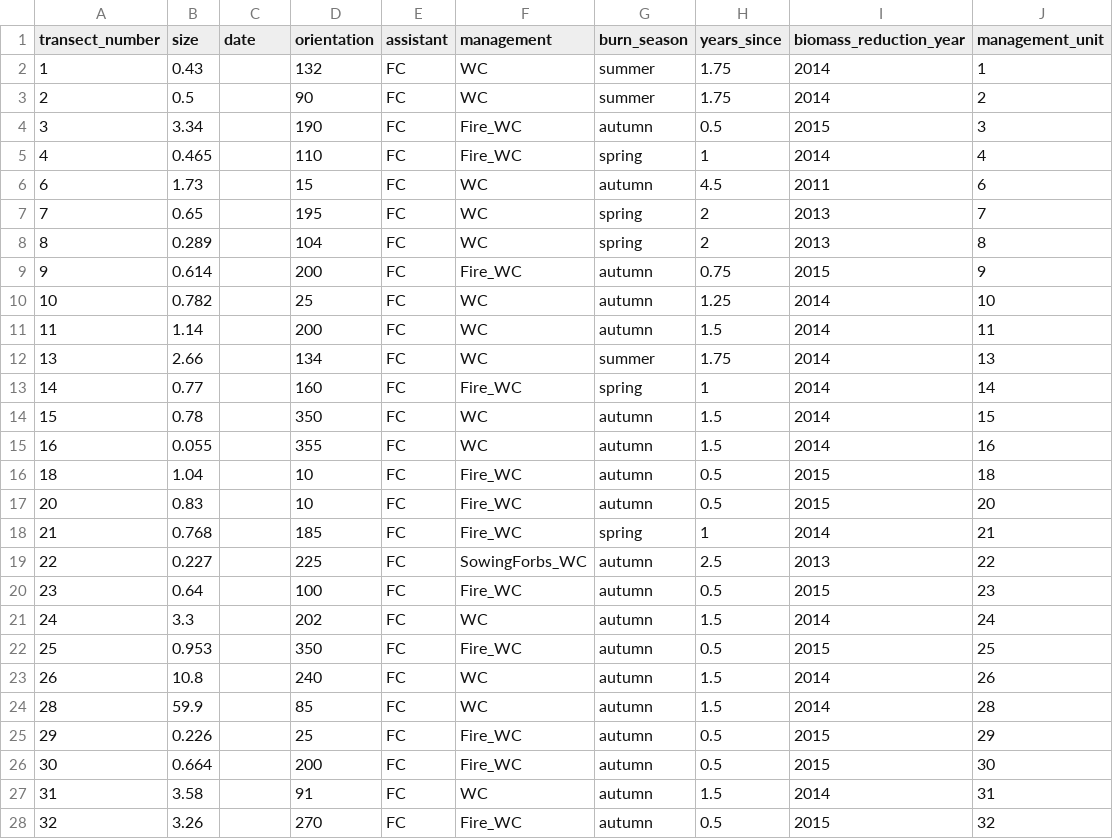
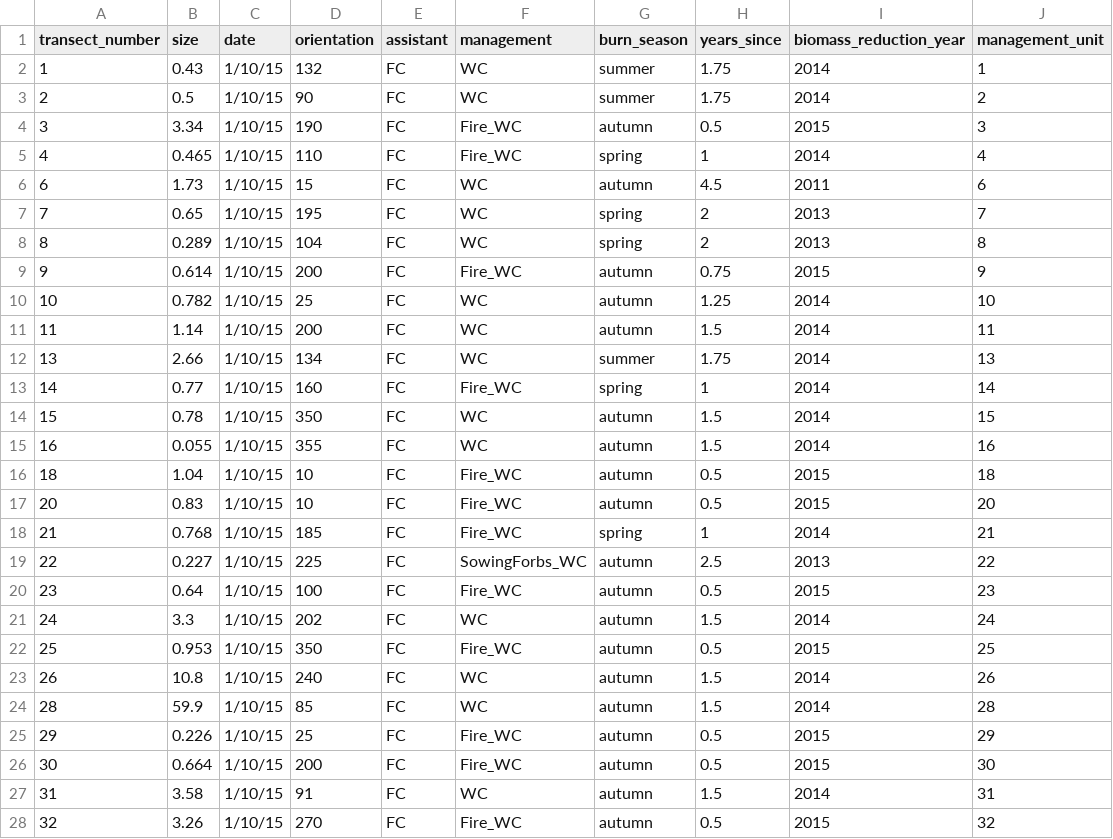
Before and after one commit to egouldo/GrasslandAllocatr, a CSV file: data-raw/field_site_management_2015.csv, drawn as a sheet; only a part is shown; the diff covers the shown part only.

Commit message:
insert date
Signed-off-by: egouldo <elisebgould@gmail.com>

```diff
--- a/data-raw/field_site_management_2015.csv
+++ b/data-raw/field_site_management_2015.csv
@@ -1,28 +1,28 @@
 transect_number,size,date,orientation,assistant,management,burn_season,years_since,biomass_reduction_year,management_unit
-1,0.43,,132,FC,WC,summer,1.75,2014,1
-2,0.5,,90,FC,WC,summer,1.75,2014,2
-3,3.34,,190,FC,Fire_WC,autumn,0.5,2015,3
-4,0.465,,110,FC,Fire_WC,spring,1,2014,4
-6,1.73,,15,FC,WC,autumn,4.5,2011,6
-7,0.65,,195,FC,WC,spring,2,2013,7
-8,0.289,,104,FC,WC,spring,2,2013,8
-9,0.614,,200,FC,Fire_WC,autumn,0.75,2015,9
-10,0.782,,25,FC,WC,autumn,1.25,2014,10
-11,1.14,,200,FC,WC,autumn,1.5,2014,11
-13,2.66,,134,FC,WC,summer,1.75,2014,13
-14,0.77,,160,FC,Fire_WC,spring,1,2014,14
-15,0.78,,350,FC,WC,autumn,1.5,2014,15
-16,0.055,,355,FC,WC,autumn,1.5,2014,16
-18,1.04,,10,FC,Fire_WC,autumn,0.5,2015,18
-20,0.83,,10,FC,Fire_WC,autumn,0.5,2015,20
-21,0.768,,185,FC,Fire_WC,spring,1,2014,21
-22,0.227,,225,FC,SowingForbs_WC,autumn,2.5,2013,22
-23,0.64,,100,FC,Fire_WC,autumn,0.5,2015,23
-24,3.3,,202,FC,WC,autumn,1.5,2014,24
-25,0.953,,350,FC,Fire_WC,autumn,0.5,2015,25
-26,10.8,,240,FC,WC,autumn,1.5,2014,26
-28,59.9,,85,FC,WC,autumn,1.5,2014,28
-29,0.226,,25,FC,Fire_WC,autumn,0.5,2015,29
-30,0.664,,200,FC,Fire_WC,autumn,0.5,2015,30
-31,3.58,,91,FC,WC,autumn,1.5,2014,31
-32,3.26,,270,FC,Fire_WC,autumn,0.5,2015,32
+1,0.43,1/10/15,132,FC,WC,summer,1.75,2014,1
+2,0.5,1/10/15,90,FC,WC,summer,1.75,2014,2
+3,3.34,1/10/15,190,FC,Fire_WC,autumn,0.5,2015,3
+4,0.465,1/10/15,110,FC,Fire_WC,spring,1,2014,4
+6,1.73,1/10/15,15,FC,WC,autumn,4.5,2011,6
+7,0.65,1/10/15,195,FC,WC,spring,2,2013,7
+8,0.289,1/10/15,104,FC,WC,spring,2,2013,8
+9,0.614,1/10/15,200,FC,Fire_WC,autumn,0.75,2015,9
+10,0.782,1/10/15,25,FC,WC,autumn,1.25,2014,10
+11,1.14,1/10/15,200,FC,WC,autumn,1.5,2014,11
+13,2.66,1/10/15,134,FC,WC,summer,1.75,2014,13
+14,0.77,1/10/15,160,FC,Fire_WC,spring,1,2014,14
+15,0.78,1/10/15,350,FC,WC,autumn,1.5,2014,15
+16,0.055,1/10/15,355,FC,WC,autumn,1.5,2014,16
+18,1.04,1/10/15,10,FC,Fire_WC,autumn,0.5,2015,18
+20,0.83,1/10/15,10,FC,Fire_WC,autumn,0.5,2015,20
+21,0.768,1/10/15,185,FC,Fire_WC,spring,1,2014,21
+22,0.227,1/10/15,225,FC,SowingForbs_WC,autumn,2.5,2013,22
+23,0.64,1/10/15,100,FC,Fire_WC,autumn,0.5,2015,23
+24,3.3,1/10/15,202,FC,WC,autumn,1.5,2014,24
+25,0.953,1/10/15,350,FC,Fire_WC,autumn,0.5,2015,25
+26,10.8,1/10/15,240,FC,WC,autumn,1.5,2014,26
+28,59.9,1/10/15,85,FC,WC,autumn,1.5,2014,28
+29,0.226,1/10/15,25,FC,Fire_WC,autumn,0.5,2015,29
+30,0.664,1/10/15,200,FC,Fire_WC,autumn,0.5,2015,30
+31,3.58,1/10/15,91,FC,WC,autumn,1.5,2014,31
+32,3.26,1/10/15,270,FC,Fire_WC,autumn,0.5,2015,32
```
Also changed, not shown: 12 edited cells elsewhere in this file.
